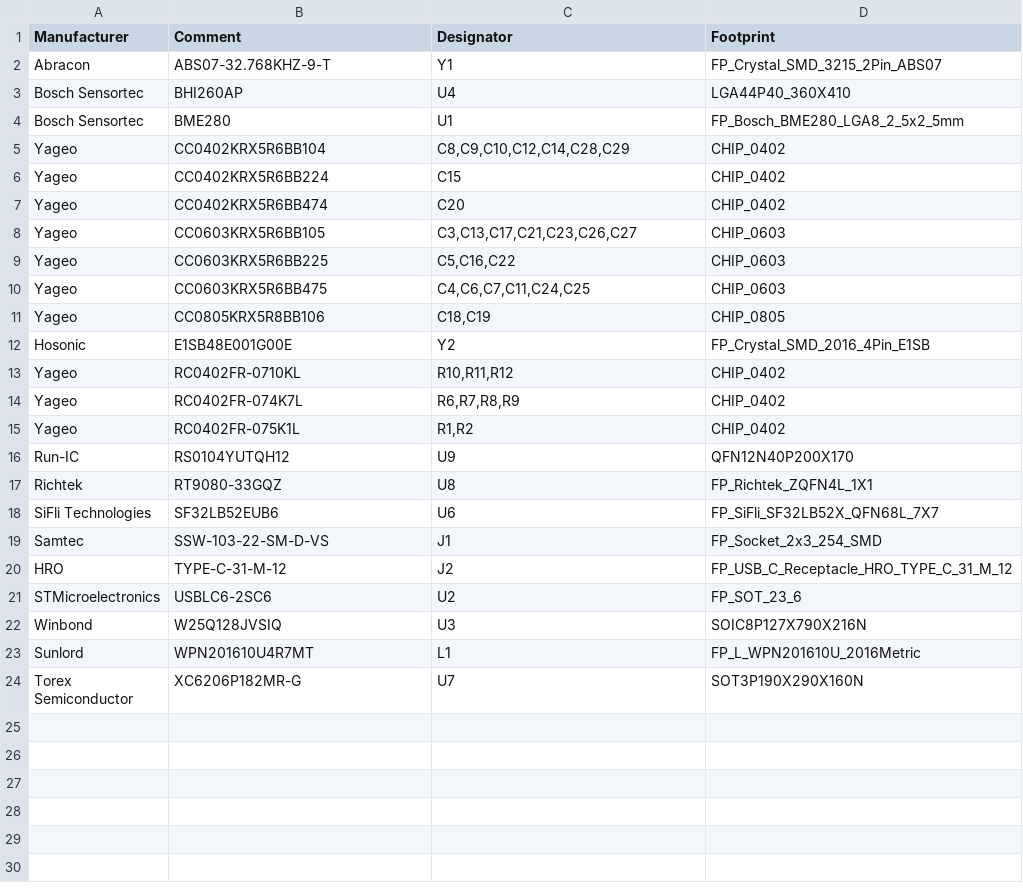
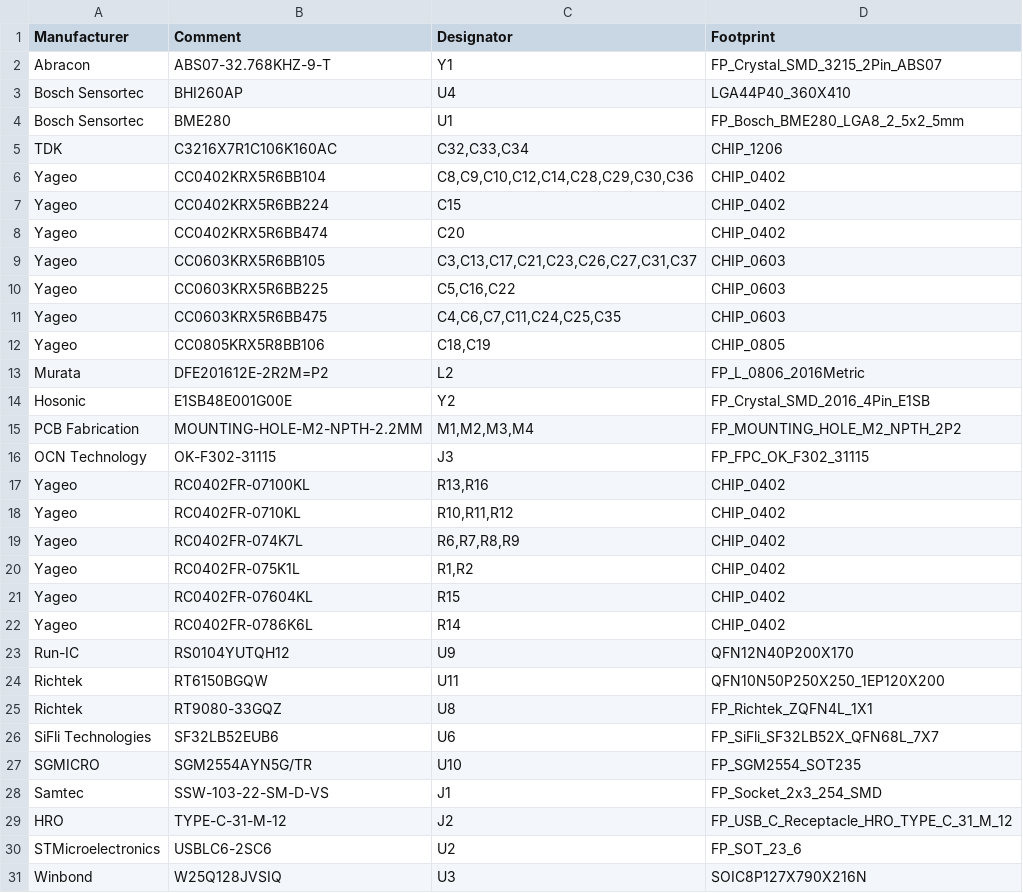
Before and after one commit to conol-ai/cohdl, a CSV file: examples/sf32-miniboard/out/sf32-miniboard-bom.csv, drawn as a sheet; only a part is shown; the shorter side is filled out with more unchanged rows.

```diff
--- a/examples/sf32-miniboard/out/sf32-miniboard-bom.csv
+++ b/examples/sf32-miniboard/out/sf32-miniboard-bom.csv
@@ -4,10 +4,15 @@ Manufacturer,Comment,Designator,Footprint
 "Bosch Sensortec","BME280","U1","FP_Bosch_BME280_LGA8_2_5x2_5mm"
-"Yageo","CC0402KRX5R6BB104","C8,C9,C10,C12,C14,C28,C29","CHIP_0402"
+"TDK","C3216X7R1C106K160AC","C32,C33,C34","CHIP_1206"
+"Yageo","CC0402KRX5R6BB104","C8,C9,C10,C12,C14,C28,C29,C30,C36","CHIP_0402"
 "Yageo","CC0402KRX5R6BB224","C15","CHIP_0402"
 "Yageo","CC0402KRX5R6BB474","C20","CHIP_0402"
-"Yageo","CC0603KRX5R6BB105","C3,C13,C17,C21,C23,C26,C27","CHIP_0603"
+"Yageo","CC0603KRX5R6BB105","C3,C13,C17,C21,C23,C26,C27,C31,C37","CHIP_0603"
 "Yageo","CC0603KRX5R6BB225","C5,C16,C22","CHIP_0603"
-"Yageo","CC0603KRX5R6BB475","C4,C6,C7,C11,C24,C25","CHIP_0603"
+"Yageo","CC0603KRX5R6BB475","C4,C6,C7,C11,C24,C25,C35","CHIP_0603"
 "Yageo","CC0805KRX5R8BB106","C18,C19","CHIP_0805"
+"Murata","DFE201612E-2R2M=P2","L2","FP_L_0806_2016Metric"
 "Hosonic","E1SB48E001G00E","Y2","FP_Crystal_SMD_2016_4Pin_E1SB"
+"PCB Fabrication","MOUNTING-HOLE-M2-NPTH-2.2MM","M1,M2,M3,M4","FP_MOUNTING_HOLE_M2_NPTH_2P2"
+"OCN Technology","OK-F302-31115","J3","FP_FPC_OK_F302_31115"
+"Yageo","RC0402FR-07100KL","R13,R16","CHIP_0402"
 "Yageo","RC0402FR-0710KL","R10,R11,R12","CHIP_0402"
@@ -15,5 +20,9 @@ Manufacturer,Comment,Designator,Footprint
 "Yageo","RC0402FR-075K1L","R1,R2","CHIP_0402"
+"Yageo","RC0402FR-07604KL","R15","CHIP_0402"
+"Yageo","RC0402FR-0786K6L","R14","CHIP_0402"
 "Run-IC","RS0104YUTQH12","U9","QFN12N40P200X170"
+"Richtek","RT6150BGQW","U11","QFN10N50P250X250_1EP120X200"
 "Richtek","RT9080-33GQZ","U8","FP_Richtek_ZQFN4L_1X1"
 "SiFli Technologies","SF32LB52EUB6","U6","FP_SiFli_SF32LB52X_QFN68L_7X7"
+"SGMICRO","SGM2554AYN5G/TR","U10","FP_SGM2554_SOT235"
 "Samtec","SSW-103-22-SM-D-VS","J1","FP_Socket_2x3_254_SMD"
```
Also changed, not shown: 19 other files.
